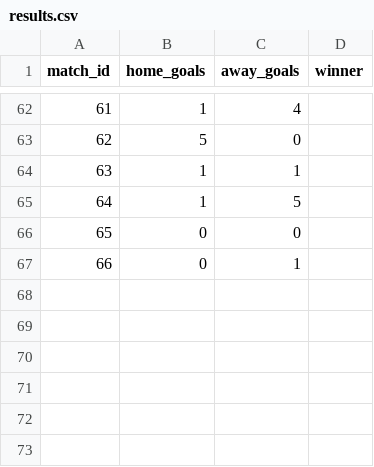
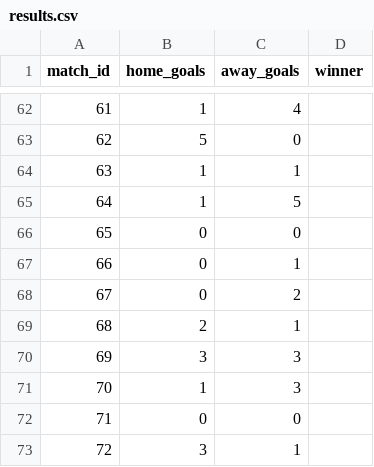
Before and after one commit to recommend-games/blog, a CSV file: experiments/world_cup_2026/data/processed/results.csv, drawn as a sheet; only a part is shown, gaps mark what is left out.

```diff
--- a/experiments/world_cup_2026/data/processed/results.csv
+++ b/experiments/world_cup_2026/data/processed/results.csv
@@ -67 +67,7 @@ match_id,home_goals,away_goals,winner
 66,0,1,
+67,0,2,
+68,2,1,
+69,3,3,
+70,1,3,
+71,0,0,
+72,3,1,
```
Also changed, not shown: experiments/world_cup_2026/outputs/conditional/bracket_slot_probabilities.csv, experiments/world_cup_2026/outputs/conditional/group_probabilities.csv, 35 other files.
